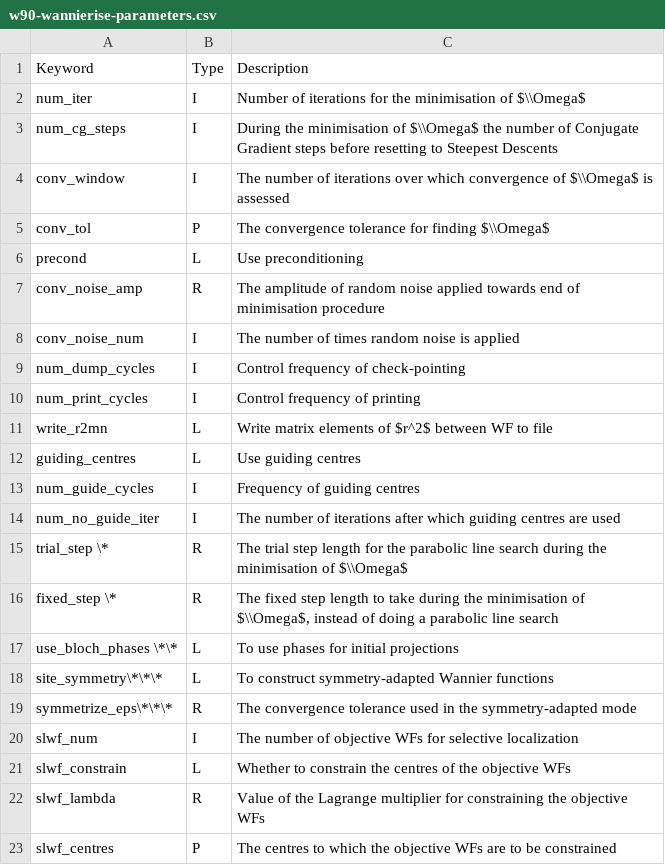
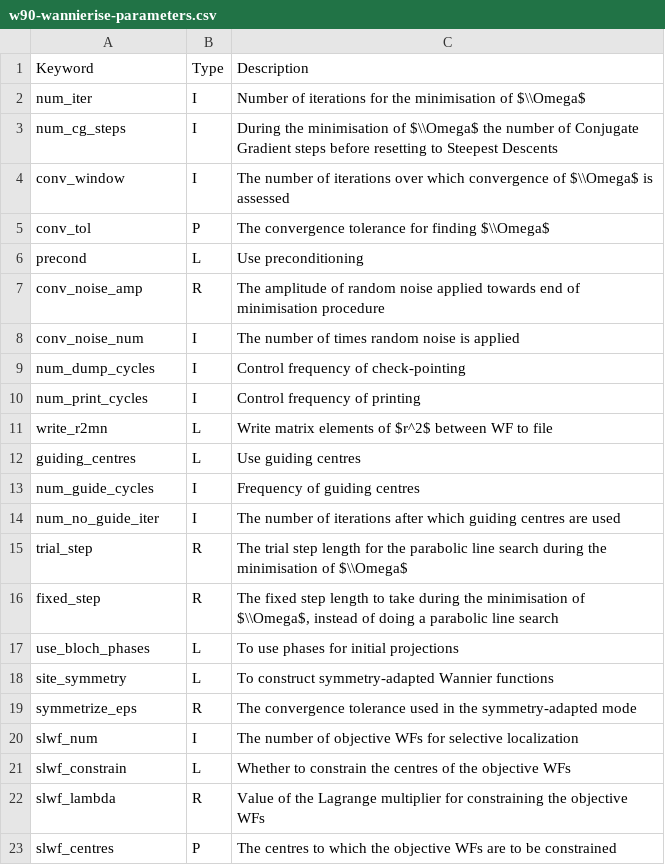
Before and after one commit to sjhong6230/wannier90_transl_inv, a CSV file: docs/docs/parameters/w90-wannierise-parameters.csv, drawn as a sheet.

Commit message:
add parameter notes as a separate field

```diff
--- a/docs/docs/parameters/w90-wannierise-parameters.csv
+++ b/docs/docs/parameters/w90-wannierise-parameters.csv
@@ -14,7 +14,7 @@ num_guide_cycles,I,"Frequency of guiding centres"
 num_no_guide_iter,I,"The number of iterations after which guiding centres are used"
-trial_step \*,R,"The trial step length for the parabolic line search during the minimisation of $\\Omega$"
-fixed_step \*,R,"The fixed step length to take during the minimisation of $\\Omega$, instead of doing a parabolic line search"
-use_bloch_phases \*\*,L,"To use phases for initial projections"
-site_symmetry\*\*\*,L,"To construct symmetry-adapted Wannier functions"
-symmetrize_eps\*\*\*,R,"The convergence tolerance used in the symmetry-adapted mode"
+trial_step,R,"The trial step length for the parabolic line search during the minimisation of $\\Omega$"
+fixed_step,R,"The fixed step length to take during the minimisation of $\\Omega$, instead of doing a parabolic line search"
+use_bloch_phases,L,"To use phases for initial projections"
+site_symmetry,L,"To construct symmetry-adapted Wannier functions"
+symmetrize_eps,R,"The convergence tolerance used in the symmetry-adapted mode"
 slwf_num,I,"The number of objective WFs for selective localization"
```
Also changed, not shown: docs/docs/parameters/postw90-global-parameters.csv, docs/docs/parameters/w90-plot-parameters.csv, 2 other files.
